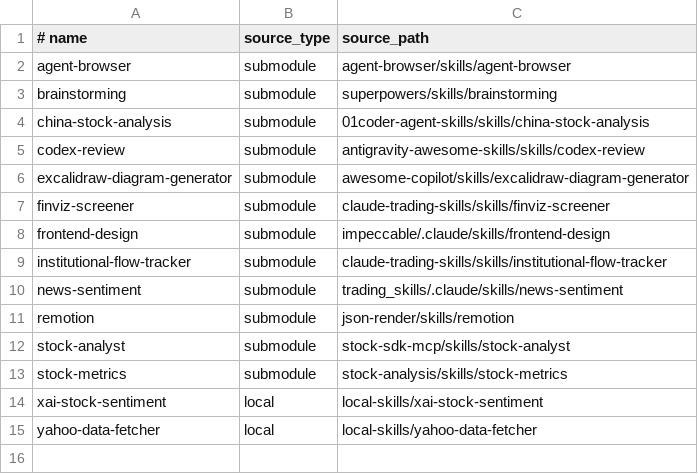
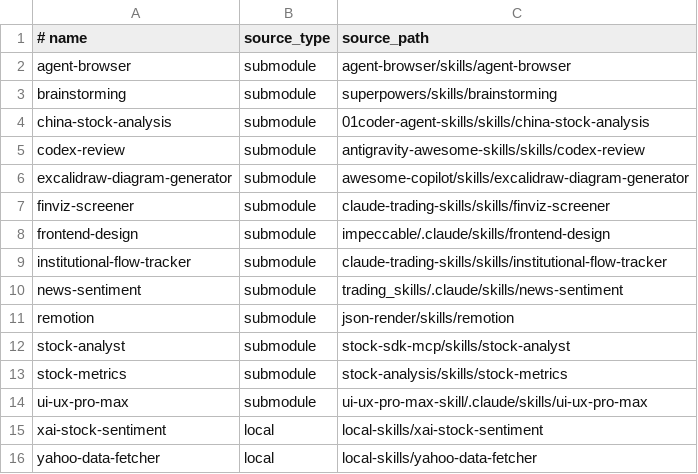
Before and after one commit to zhangga/aihub, a TSV file: skills/registry.tsv, drawn as a sheet.

Commit message:
add skill

```diff
--- a/skills/registry.tsv
+++ b/skills/registry.tsv
@@ -13,2 +13,3 @@ stock-analyst	submodule	stock-sdk-mcp/skills/stock-analyst
 stock-metrics	submodule	stock-analysis/skills/stock-metrics
+ui-ux-pro-max	submodule	ui-ux-pro-max-skill/.claude/skills/ui-ux-pro-max
 xai-stock-sentiment	local	local-skills/xai-stock-sentiment
```
Also changed, not shown: skills/bundles.tsv, 7 other files.
